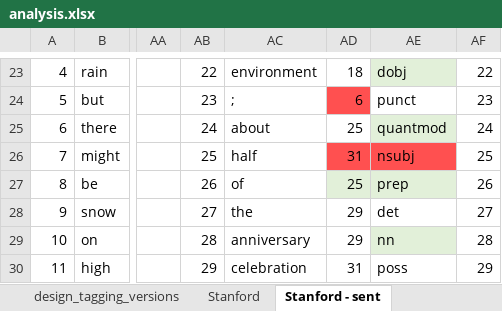
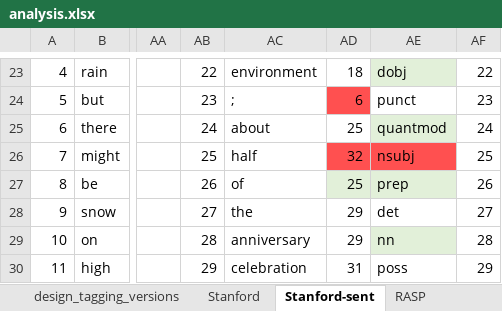
Before and after one commit to Blinines/cam_l95_intro_natural_language_syntax_parsing, an Excel workbook: analysis.xlsx, sheet Stanford-sent, drawn as a sheet; only a part is shown, gaps mark what is left out; values as stored, in another font and other column widths than the file's, no borders; 1 other sheet too large or unreadable and not compared; the diff names each change by its address in the sheet, - before the commit and + after, or states it on an @@ line.

```diff
--- a/analysis.xlsx (sheet Stanford-sent)
+++ b/analysis.xlsx (sheet Stanford-sent)
-sheet tab: Stanford - sent
+sheet tab: Stanford-sent
+sheet tab: RASP
-AD26: 31
+AD26: 32
```
Also changed, not shown: sheet Benepar, sheet Benepar-sent, other sheet tabs, 12 other files.
